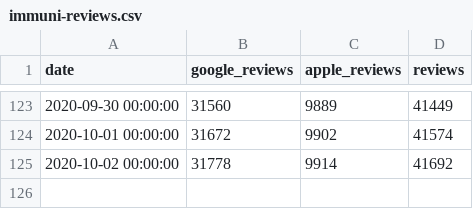
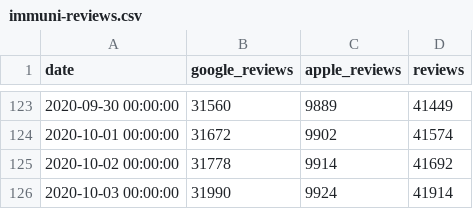
Before and after one commit to maxdevblock/covid-19-website, a CSV file: Italia/immuni-reviews.csv, drawn as a sheet; only a part is shown, gaps mark what is left out; the diff names each change by its address in the sheet, - before the commit and + after, or states it on an @@ line.

```diff
--- a/Italia/immuni-reviews.csv
+++ b/Italia/immuni-reviews.csv
+row 126: 2020-10-03 00:00:00 | 31990 | 9924 | 41914
```
Also changed, not shown: 13 other files.
